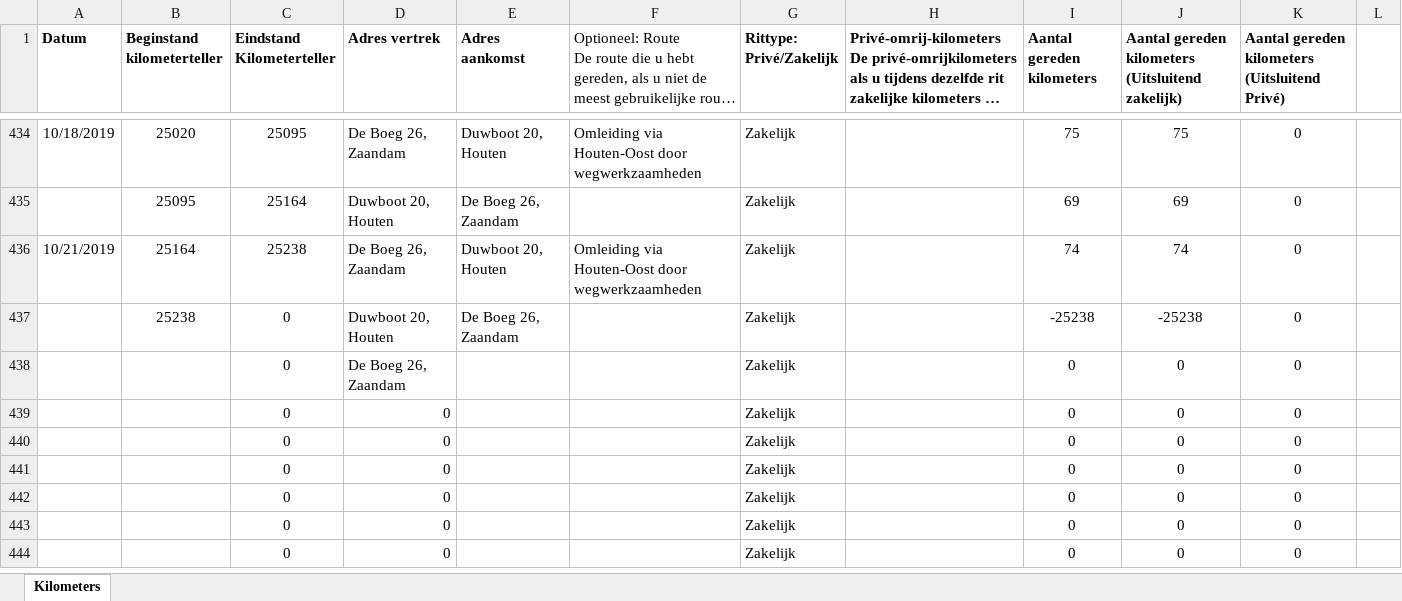
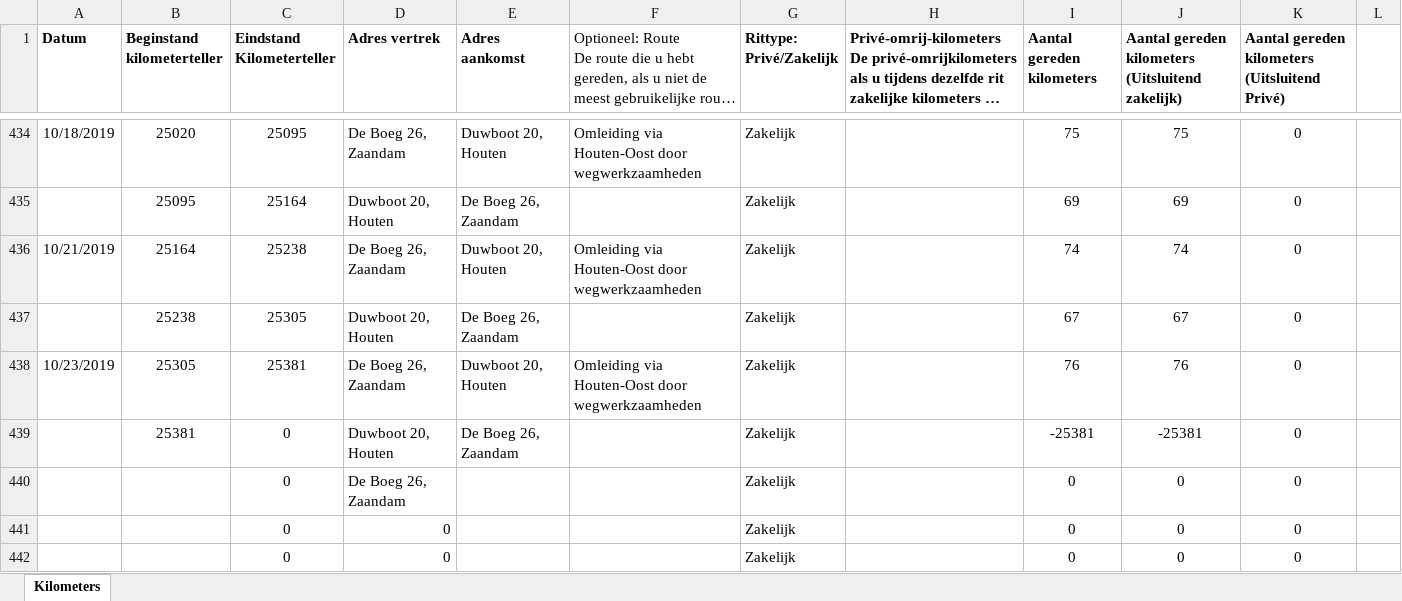
Before and after one commit to TimGroot1992/ritgegevens, an Excel workbook: Ritgegevens.xlsx, sheet Kilometers, drawn as a sheet; only a part is shown, gaps mark what is left out; the shorter side is filled out with more unchanged rows; long unchanged cells end in …; values as stored, in another font and other column widths than the file's, no borders; removed rows and columns are numbered as before the commit, all else as after; the diff names each change by its address in the sheet, - before the commit and + after, or states it on an @@ line.

Commit message:
23-10-2019

```diff
--- a/Ritgegevens.xlsx (sheet Kilometers)
+++ b/Ritgegevens.xlsx (sheet Kilometers)
-C437 (Eindstand Kilometerteller): 0
+C437 (Eindstand Kilometerteller): 25305
-I437 (Aantal gereden kilometers): -25238
+I437 (Aantal gereden kilometers): 67
-J437: -25238
+J437: 67
+row 438: 10/23/2019 | 25305 | 25381 | De Boeg 26, Zaandam | Duwboot 20, Houten | Omleiding via Houten-Oost door wegwerkzaamheden | Zakelijk |  | 76 | 76 | 0
+row 439:  | 25381 | 0 | Duwboot 20, Houten | De Boeg 26, Zaandam |  | Zakelijk |  | -25381 | -25381 | 0
-row 439:  |  | 0 | 0 |  |  | Zakelijk |  | 0 | 0 | 0
-row 440:  |  | 0 | 0 |  |  | Zakelijk |  | 0 | 0 | 0
```
Also changed, not shown: formulas that keep their value.
